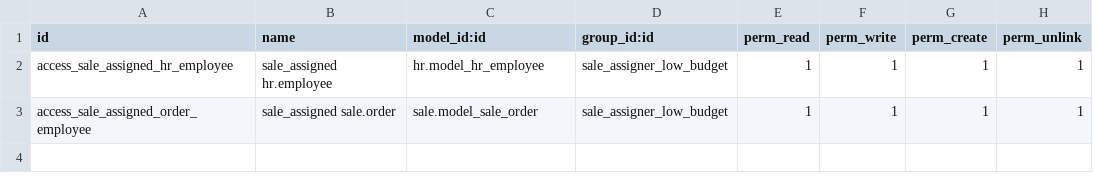
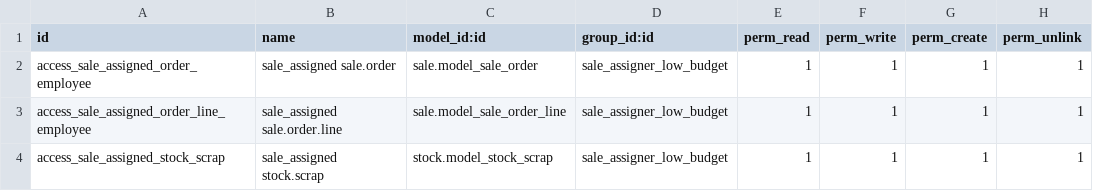
Before and after one commit to mario-gonzalez-luuk/odoo-test, a CSV file: sale_assigner/security/ir.model.access.csv, drawn as a sheet; removed rows and columns are numbered as before the commit, all else as after; the diff names each change by its address in the sheet, - before the commit and + after, or states it on an @@ line.

```diff
--- a/sale_assigner/security/ir.model.access.csv
+++ b/sale_assigner/security/ir.model.access.csv
-row 2: access_sale_assigned_hr_employee | sale_assigned hr.employee | hr.model_hr_employee | sale_assigner_low_budget | 1 | 1 | 1 | 1
+row 3: access_sale_assigned_order_line_employee | sale_assigned sale.order.line | sale.model_sale_order_line | sale_assigner_low_budget | 1 | 1 | 1 | 1
+row 4: access_sale_assigned_stock_scrap | sale_assigned stock.scrap | stock.model_stock_scrap | sale_assigner_low_budget | 1 | 1 | 1 | 1
```
Also changed, not shown: 1 other file.
